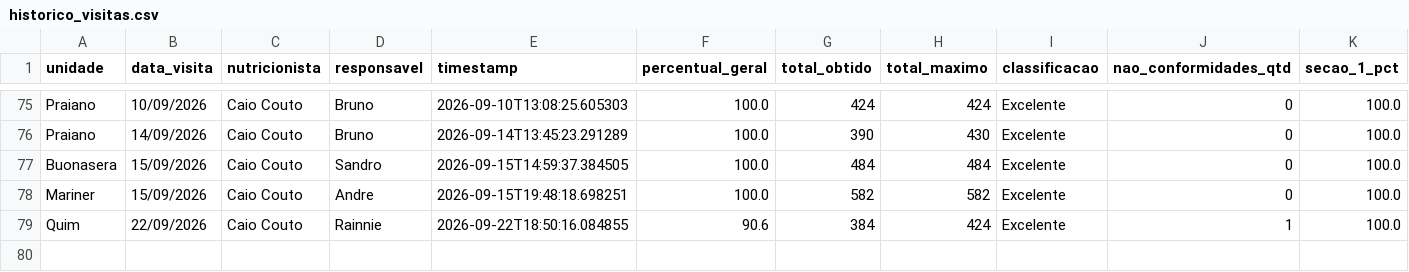
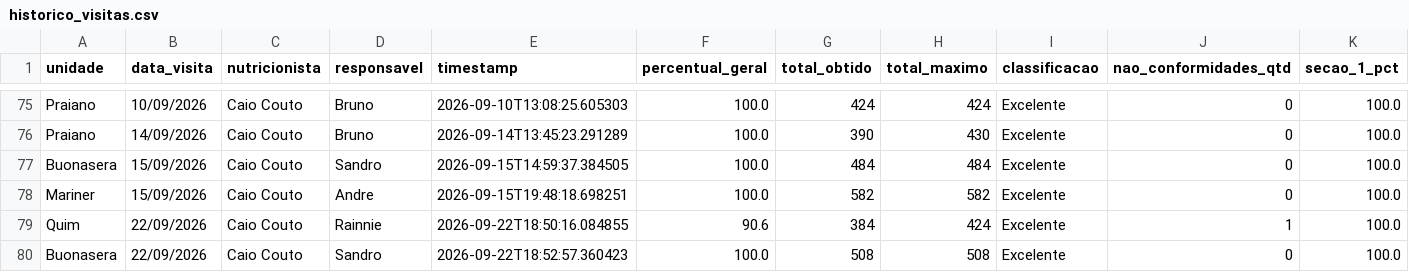
Before and after one commit to caiocoutonutri/seguranca_dos_alimentos, a CSV file: data/historico_visitas.csv, drawn as a sheet; only a part is shown, gaps mark what is left out; rows hold the shown columns only; the diff names each change by its address in the sheet, - before the commit and + after, or states it on an @@ line.

Commit message:
Atualiza historico_visitas.csv via Streamlit

```diff
--- a/data/historico_visitas.csv
+++ b/data/historico_visitas.csv
+row 80: Buonasera | 22/09/2026 | Caio Couto | Sandro | 2026-09-22T18:52:57.360423 | 100.0 | 508 | 508 | Excelente | 0 | 100.0
```
